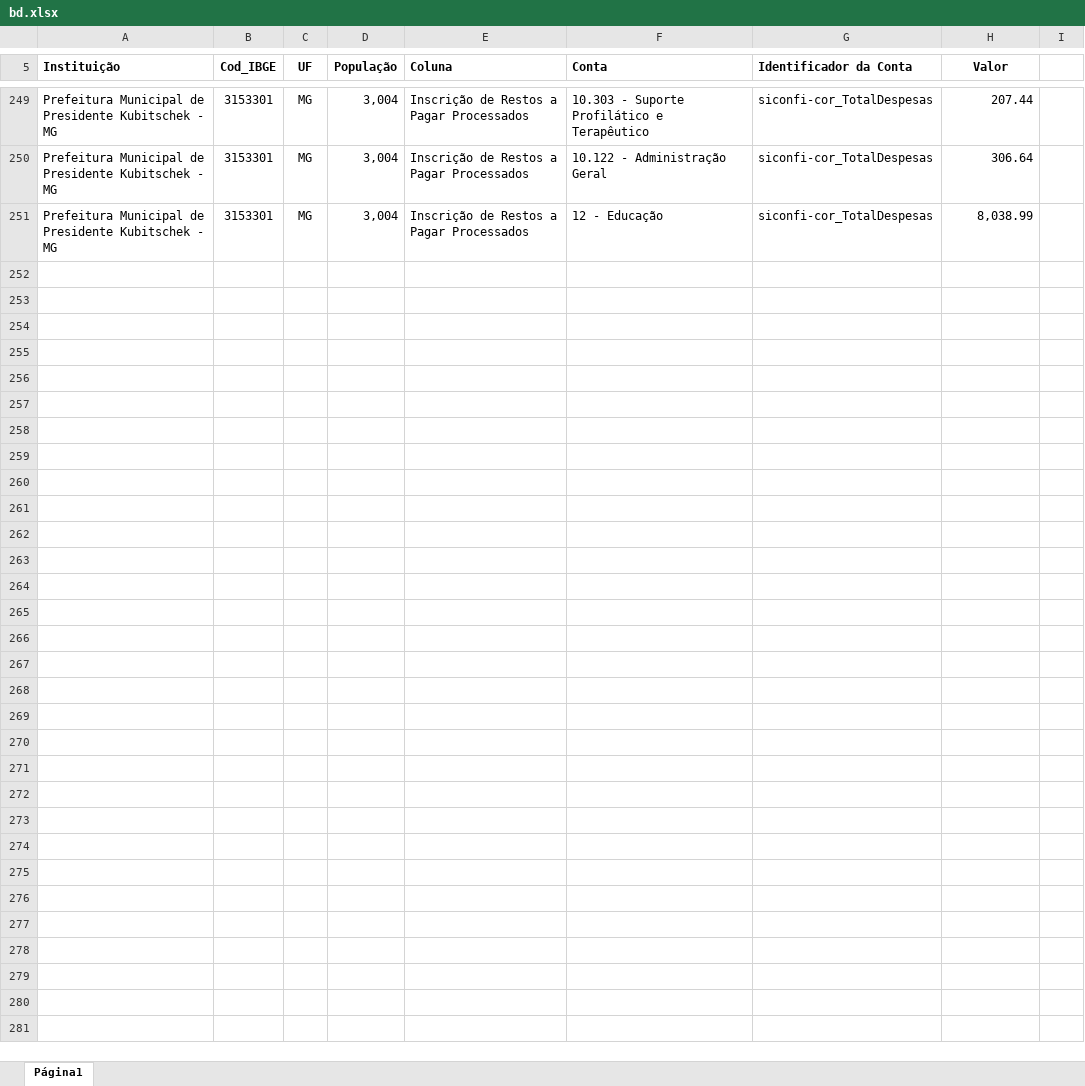
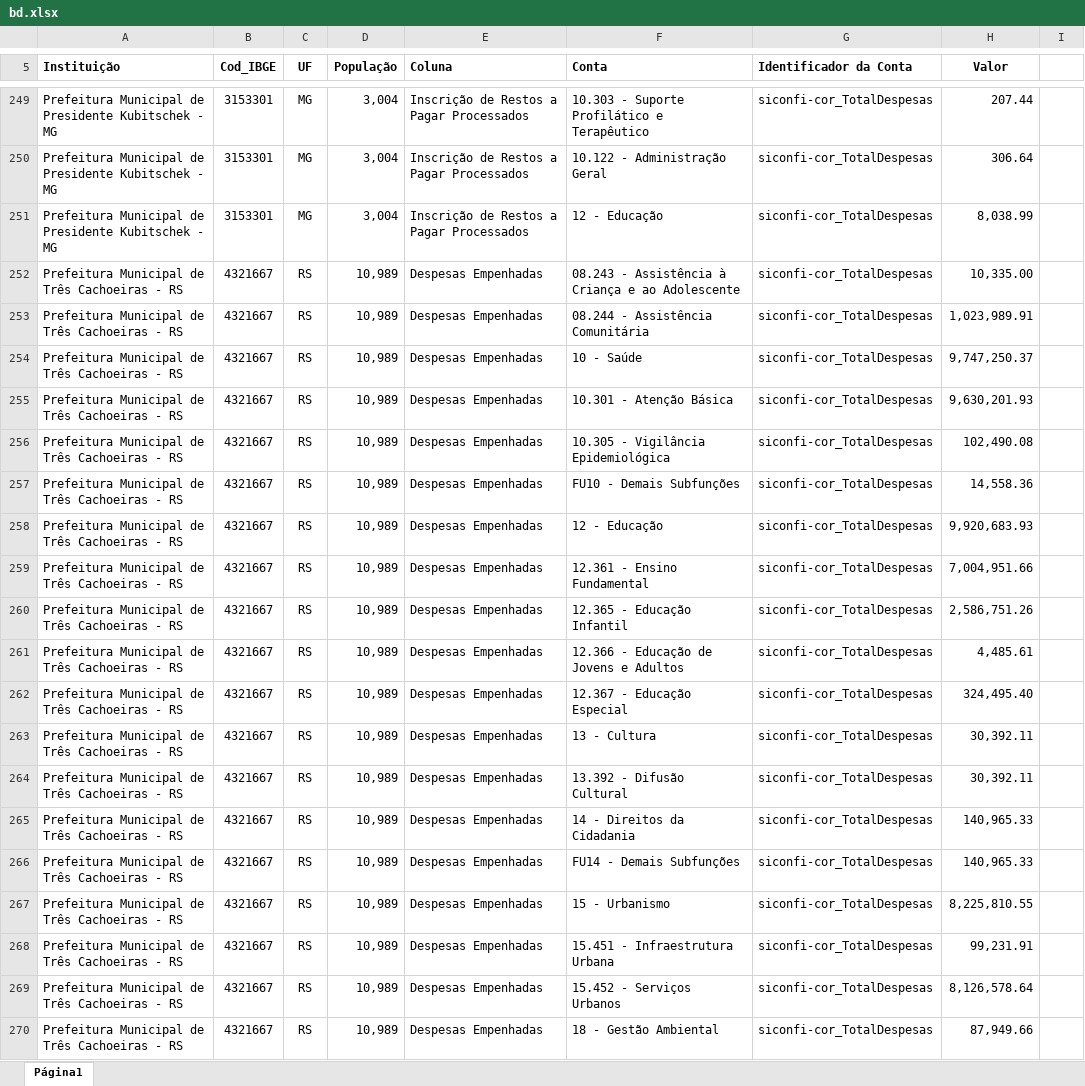
Before and after one commit to PedroSouza157998/Projeto-de-Contabilidade, an Excel workbook: bd.xlsx, sheet Página1, drawn as a sheet; only a part is shown, gaps mark what is left out; values as stored, in another font and other column widths than the file's, no borders; charts and pictures not drawn; the diff covers the shown part only; the diff names each change by its address in the sheet, - before the commit and + after, or states it on an @@ line.

```diff
--- a/bd.xlsx (sheet Página1)
+++ b/bd.xlsx (sheet Página1)
+row 252: Prefeitura Municipal de Três Cachoeiras - RS | 4321667 | RS | 10,989 | Despesas Empenhadas | 08.243 - Assistência à Criança e ao Adolescente | siconfi-cor_TotalDespesas | 10,335.00
+row 253: Prefeitura Municipal de Três Cachoeiras - RS | 4321667 | RS | 10,989 | Despesas Empenhadas | 08.244 - Assistência Comunitária | siconfi-cor_TotalDespesas | 1,023,989.91
+row 254: Prefeitura Municipal de Três Cachoeiras - RS | 4321667 | RS | 10,989 | Despesas Empenhadas | 10 - Saúde | siconfi-cor_TotalDespesas | 9,747,250.37
+row 255: Prefeitura Municipal de Três Cachoeiras - RS | 4321667 | RS | 10,989 | Despesas Empenhadas | 10.301 - Atenção Básica | siconfi-cor_TotalDespesas | 9,630,201.93
+row 256: Prefeitura Municipal de Três Cachoeiras - RS | 4321667 | RS | 10,989 | Despesas Empenhadas | 10.305 - Vigilância Epidemiológica | siconfi-cor_TotalDespesas | 102,490.08
+row 257: Prefeitura Municipal de Três Cachoeiras - RS | 4321667 | RS | 10,989 | Despesas Empenhadas | FU10 - Demais Subfunções | siconfi-cor_TotalDespesas | 14,558.36
+row 258: Prefeitura Municipal de Três Cachoeiras - RS | 4321667 | RS | 10,989 | Despesas Empenhadas | 12 - Educação | siconfi-cor_TotalDespesas | 9,920,683.93
+row 259: Prefeitura Municipal de Três Cachoeiras - RS | 4321667 | RS | 10,989 | Despesas Empenhadas | 12.361 - Ensino Fundamental | siconfi-cor_TotalDespesas | 7,004,951.66
+row 260: Prefeitura Municipal de Três Cachoeiras - RS | 4321667 | RS | 10,989 | Despesas Empenhadas | 12.365 - Educação Infantil | siconfi-cor_TotalDespesas | 2,586,751.26
+row 261: Prefeitura Municipal de Três Cachoeiras - RS | 4321667 | RS | 10,989 | Despesas Empenhadas | 12.366 - Educação de Jovens e Adultos | siconfi-cor_TotalDespesas | 4,485.61
+row 262: Prefeitura Municipal de Três Cachoeiras - RS | 4321667 | RS | 10,989 | Despesas Empenhadas | 12.367 - Educação Especial | siconfi-cor_TotalDespesas | 324,495.40
+row 263: Prefeitura Municipal de Três Cachoeiras - RS | 4321667 | RS | 10,989 | Despesas Empenhadas | 13 - Cultura | siconfi-cor_TotalDespesas | 30,392.11
+row 264: Prefeitura Municipal de Três Cachoeiras - RS | 4321667 | RS | 10,989 | Despesas Empenhadas | 13.392 - Difusão Cultural | siconfi-cor_TotalDespesas | 30,392.11
+row 265: Prefeitura Municipal de Três Cachoeiras - RS | 4321667 | RS | 10,989 | Despesas Empenhadas | 14 - Direitos da Cidadania | siconfi-cor_TotalDespesas | 140,965.33
+row 266: Prefeitura Municipal de Três Cachoeiras - RS | 4321667 | RS | 10,989 | Despesas Empenhadas | FU14 - Demais Subfunções | siconfi-cor_TotalDespesas | 140,965.33
+row 267: Prefeitura Municipal de Três Cachoeiras - RS | 4321667 | RS | 10,989 | Despesas Empenhadas | 15 - Urbanismo | siconfi-cor_TotalDespesas | 8,225,810.55
+row 268: Prefeitura Municipal de Três Cachoeiras - RS | 4321667 | RS | 10,989 | Despesas Empenhadas | 15.451 - Infraestrutura Urbana | siconfi-cor_TotalDespesas | 99,231.91
+row 269: Prefeitura Municipal de Três Cachoeiras - RS | 4321667 | RS | 10,989 | Despesas Empenhadas | 15.452 - Serviços Urbanos | siconfi-cor_TotalDespesas | 8,126,578.64
+row 270: Prefeitura Municipal de Três Cachoeiras - RS | 4321667 | RS | 10,989 | Despesas Empenhadas | 18 - Gestão Ambiental | siconfi-cor_TotalDespesas | 87,949.66
```
Also changed, not shown: 67 added rows, 38 removed rows and 1 edited cell elsewhere in this sheet, 1 other file.
